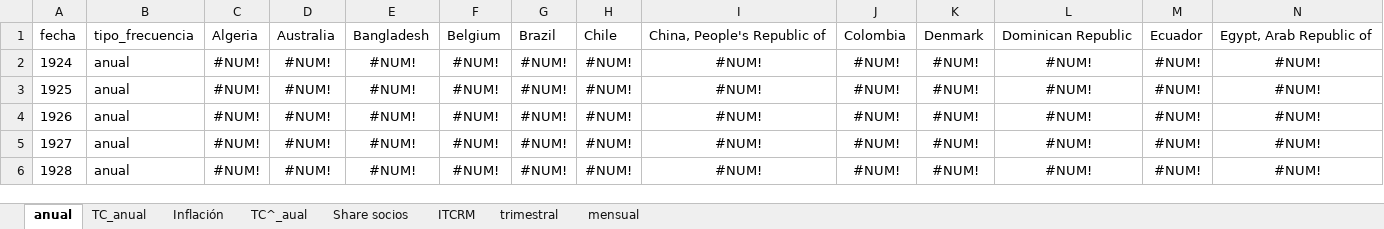
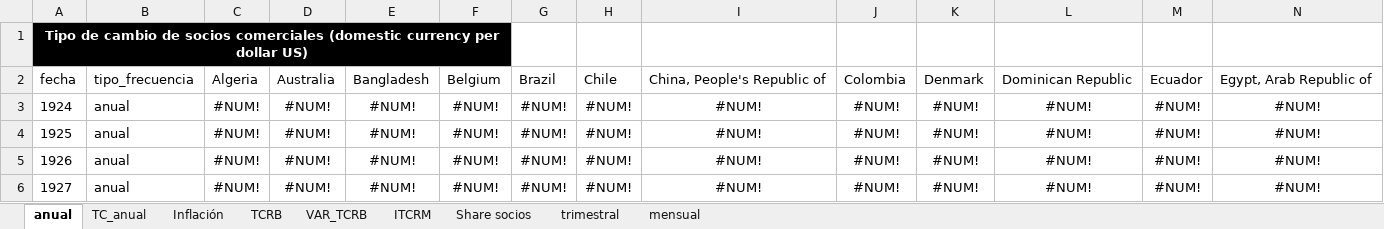
Before and after one commit to franlecam/Paper-ITCRM.SF, an Excel workbook: Archivos de trabajo/Datos/Construyendo ITCRM.xlsx, sheet anual, drawn as a sheet; only a part is shown; the shorter side is filled out with more unchanged rows; values as stored, in another font and other column widths than the file's, no borders; rows hold the shown columns only; the diff names each change by its address in the sheet, - before the commit and + after, or states it on an @@ line.

Commit message:
1er ejercicio ITCRM_SF

```diff
--- a/Archivos de trabajo/Datos/Construyendo ITCRM.xlsx (sheet anual)
+++ b/Archivos de trabajo/Datos/Construyendo ITCRM.xlsx (sheet anual)
-sheet tab: TC^_aual
+sheet tab: TCRB
+sheet tab: VAR_TCRB
@@ sheet tab order changed: anual | TC_anual | Inflación | TCRB | VAR_TCRB | ITCRM | Share socios | trimestral | mensual @@
+row 1: Tipo de cambio de socios comerciales (domestic currency per dollar US)
```
Also changed, not shown: sheet Share socios, sheet ITCRM, sheet TC_anual, sheet Inflación, formulas that keep their value, charts or pictures.
